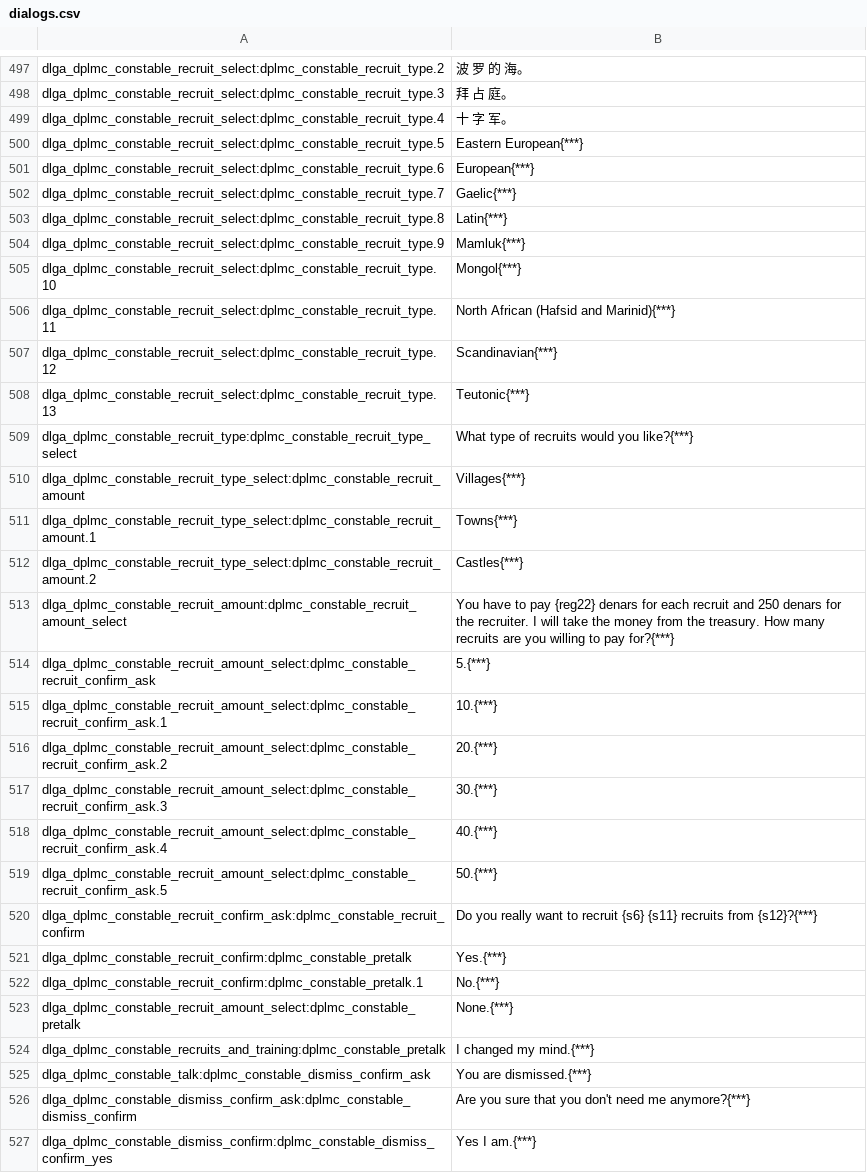
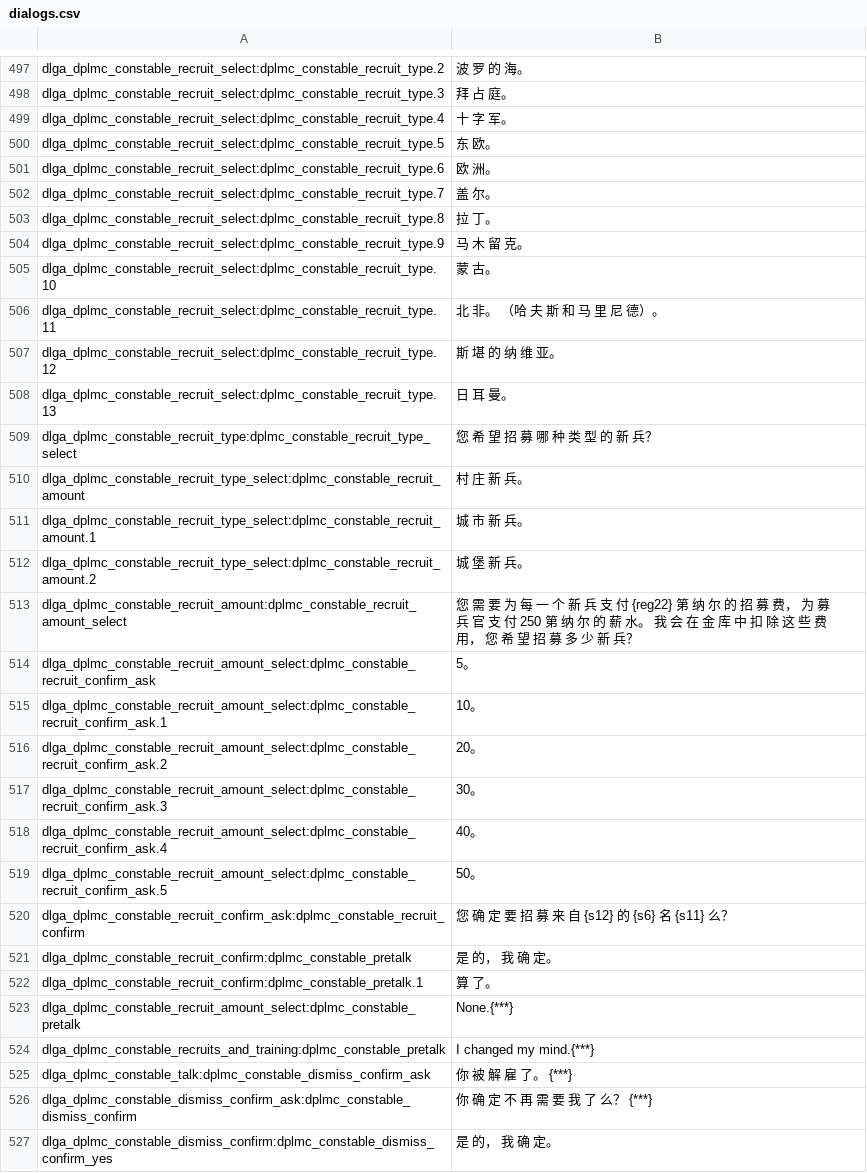
Before and after one commit to zac123456789123/mountblade-ad1257svn-chinese-translation, a CSV file: cns/dialogs.csv, drawn as a sheet; only a part is shown, gaps mark what is left out; the diff covers the shown part only.

```diff
--- a/cns/dialogs.csv
+++ b/cns/dialogs.csv
@@ -499,29 +499,29 @@ dlga_dplmc_constable_recruit_select:dplmc_constable_recruit_type.3|拜 占 庭
 dlga_dplmc_constable_recruit_select:dplmc_constable_recruit_type.4|十 字 军。
-dlga_dplmc_constable_recruit_select:dplmc_constable_recruit_type.5|Eastern European{***}
-dlga_dplmc_constable_recruit_select:dplmc_constable_recruit_type.6|European{***}
-dlga_dplmc_constable_recruit_select:dplmc_constable_recruit_type.7|Gaelic{***}
-dlga_dplmc_constable_recruit_select:dplmc_constable_recruit_type.8|Latin{***}
-dlga_dplmc_constable_recruit_select:dplmc_constable_recruit_type.9|Mamluk{***}
-dlga_dplmc_constable_recruit_select:dplmc_constable_recruit_type.10|Mongol{***}
-dlga_dplmc_constable_recruit_select:dplmc_constable_recruit_type.11|North African (Hafsid and Marinid){***}
-dlga_dplmc_constable_recruit_select:dplmc_constable_recruit_type.12|Scandinavian{***}
-dlga_dplmc_constable_recruit_select:dplmc_constable_recruit_type.13|Teutonic{***}
-dlga_dplmc_constable_recruit_type:dplmc_constable_recruit_type_select|What type of recruits would you like?{***}
-dlga_dplmc_constable_recruit_type_select:dplmc_constable_recruit_amount|Villages{***}
-dlga_dplmc_constable_recruit_type_select:dplmc_constable_recruit_amount.1|Towns{***}
-dlga_dplmc_constable_recruit_type_select:dplmc_constable_recruit_amount.2|Castles{***}
-dlga_dplmc_constable_recruit_amount:dplmc_constable_recruit_amount_select|You have to pay {reg22} denars for each recruit and 250 denars for the recruiter. I will take the money from the treasury. How many recruits are you willing to pay for?{***}
-dlga_dplmc_constable_recruit_amount_select:dplmc_constable_recruit_confirm_ask|5.{***}
-dlga_dplmc_constable_recruit_amount_select:dplmc_constable_recruit_confirm_ask.1|10.{***}
-dlga_dplmc_constable_recruit_amount_select:dplmc_constable_recruit_confirm_ask.2|20.{***}
-dlga_dplmc_constable_recruit_amount_select:dplmc_constable_recruit_confirm_ask.3|30.{***}
-dlga_dplmc_constable_recruit_amount_select:dplmc_constable_recruit_confirm_ask.4|40.{***}
-dlga_dplmc_constable_recruit_amount_select:dplmc_constable_recruit_confirm_ask.5|50.{***}
-dlga_dplmc_constable_recruit_confirm_ask:dplmc_constable_recruit_confirm|Do you really want to recruit {s6} {s11} recruits from {s12}?{***}
-dlga_dplmc_constable_recruit_confirm:dplmc_constable_pretalk|Yes.{***}
-dlga_dplmc_constable_recruit_confirm:dplmc_constable_pretalk.1|No.{***}
+dlga_dplmc_constable_recruit_select:dplmc_constable_recruit_type.5|东 欧。
+dlga_dplmc_constable_recruit_select:dplmc_constable_recruit_type.6|欧 洲。
+dlga_dplmc_constable_recruit_select:dplmc_constable_recruit_type.7|盖 尔。
+dlga_dplmc_constable_recruit_select:dplmc_constable_recruit_type.8|拉 丁。
+dlga_dplmc_constable_recruit_select:dplmc_constable_recruit_type.9|马 木 留 克。
+dlga_dplmc_constable_recruit_select:dplmc_constable_recruit_type.10|蒙 古。
+dlga_dplmc_constable_recruit_select:dplmc_constable_recruit_type.11|北 非。 （哈 夫 斯 和 马 里 尼 德）。
+dlga_dplmc_constable_recruit_select:dplmc_constable_recruit_type.12|斯 堪 的 纳 维 亚。
+dlga_dplmc_constable_recruit_select:dplmc_constable_recruit_type.13|日 耳 曼。
+dlga_dplmc_constable_recruit_type:dplmc_constable_recruit_type_select|您 希 望 招 募 哪 种 类 型 的 新 兵？
+dlga_dplmc_constable_recruit_type_select:dplmc_constable_recruit_amount|村 庄 新 兵。
+dlga_dplmc_constable_recruit_type_select:dplmc_constable_recruit_amount.1|城 市 新 兵。
+dlga_dplmc_constable_recruit_type_select:dplmc_constable_recruit_amount.2|城 堡 新 兵。
+dlga_dplmc_constable_recruit_amount:dplmc_constable_recruit_amount_select|您 需 要 为 每 一 个 新 兵 支 付 {reg22} 第 纳 尔 的 招 募 费， 为 募 兵 官 支 付 250 第 纳 尔 的 薪 水。 我 会 在 金 库 中 扣 除 这 些 费 用， 您 希 望 招 募 多 少 新 兵？
+dlga_dplmc_constable_recruit_amount_select:dplmc_constable_recruit_confirm_ask|5。
+dlga_dplmc_constable_recruit_amount_select:dplmc_constable_recruit_confirm_ask.1|10。
+dlga_dplmc_constable_recruit_amount_select:dplmc_constable_recruit_confirm_ask.2|20。
+dlga_dplmc_constable_recruit_amount_select:dplmc_constable_recruit_confirm_ask.3|30。
+dlga_dplmc_constable_recruit_amount_select:dplmc_constable_recruit_confirm_ask.4|40。
+dlga_dplmc_constable_recruit_amount_select:dplmc_constable_recruit_confirm_ask.5|50。
+dlga_dplmc_constable_recruit_confirm_ask:dplmc_constable_recruit_confirm|您 确 定 要 招 募 来 自 {s12} 的 {s6} 名 {s11} 么？
+dlga_dplmc_constable_recruit_confirm:dplmc_constable_pretalk|是 的， 我 确 定。
+dlga_dplmc_constable_recruit_confirm:dplmc_constable_pretalk.1|算 了。
 dlga_dplmc_constable_recruit_amount_select:dplmc_constable_pretalk|None.{***}
 dlga_dplmc_constable_recruits_and_training:dplmc_constable_pretalk|I changed my mind.{***}
-dlga_dplmc_constable_talk:dplmc_constable_dismiss_confirm_ask|You are dismissed.{***}
-dlga_dplmc_constable_dismiss_confirm_ask:dplmc_constable_dismiss_confirm|Are you sure that you don't need me anymore?{***}
-dlga_dplmc_constable_dismiss_confirm:dplmc_constable_dismiss_confirm_yes|Yes I am.{***}
+dlga_dplmc_constable_talk:dplmc_constable_dismiss_confirm_ask|你 被 解 雇 了。 {***}
+dlga_dplmc_constable_dismiss_confirm_ask:dplmc_constable_dismiss_confirm|你 确 定 不 再 需 要 我 了 么？ {***}
+dlga_dplmc_constable_dismiss_confirm:dplmc_constable_dismiss_confirm_yes|是 的， 我 确 定。
```
Also changed, not shown: 167 edited cells elsewhere in this file.
